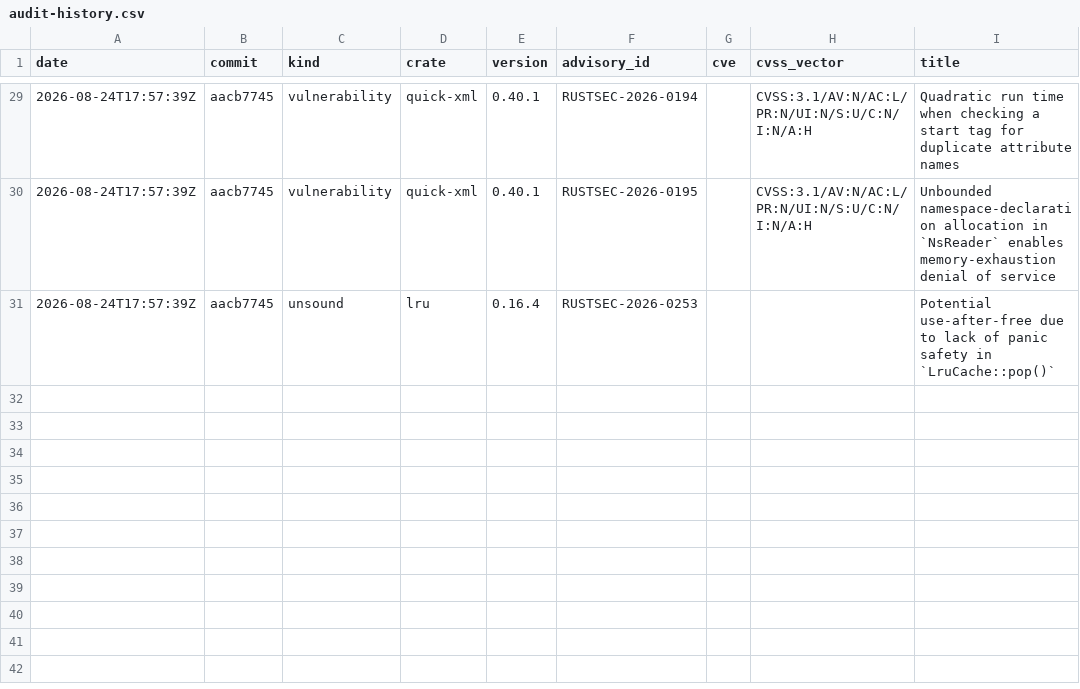
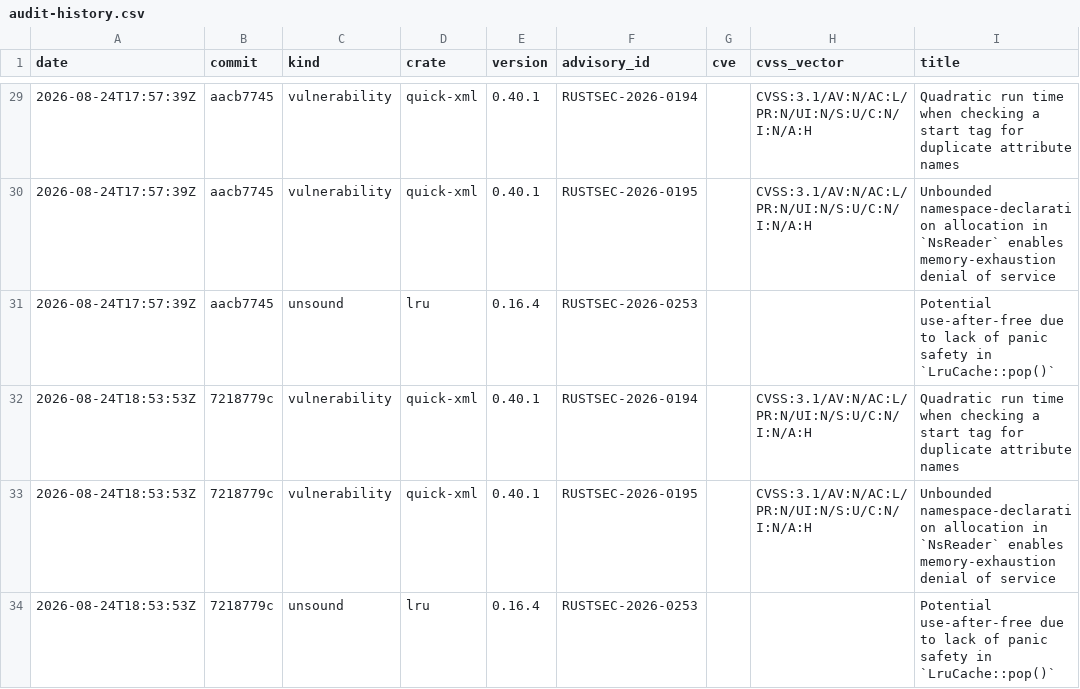
Before and after one commit to evanalyzer/evanalyzer, a CSV file: docs/audit-history.csv, drawn as a sheet; only a part is shown, gaps mark what is left out.

```diff
--- a/docs/audit-history.csv
+++ b/docs/audit-history.csv
@@ -31 +31,4 @@ date,commit,kind,crate,version,advisory_id,cve,cvss_vector,title
 2026-08-24T17:57:39Z,aacb7745,unsound,lru,0.16.4,RUSTSEC-2026-0253,,,Potential use-after-free due to lack of panic safety in `LruCache::pop()`
+2026-08-24T18:53:53Z,7218779c,vulnerability,quick-xml,0.40.1,RUSTSEC-2026-0194,,CVSS:3.1/AV:N/AC:L/PR:N/UI:N/S:U/C:N/I:N/A:H,Quadratic run time when checking a start tag for duplicate attribute names
+2026-08-24T18:53:53Z,7218779c,vulnerability,quick-xml,0.40.1,RUSTSEC-2026-0195,,CVSS:3.1/AV:N/AC:L/PR:N/UI:N/S:U/C:N/I:N/A:H,Unbounded namespace-declaration allocation in `NsReader` enables memory-exhaustion denial of service
+2026-08-24T18:53:53Z,7218779c,unsound,lru,0.16.4,RUSTSEC-2026-0253,,,Potential use-after-free due to lack of panic safety in `LruCache::pop()`
```
